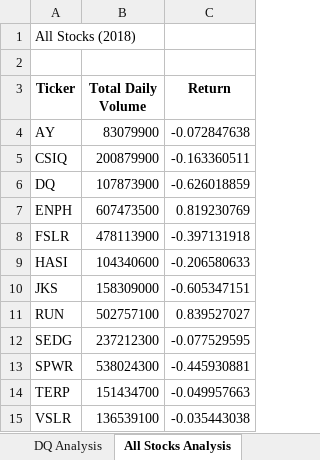
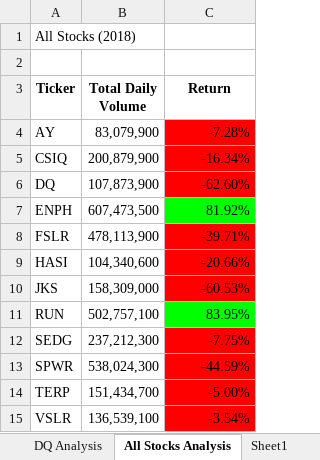
Before and after one commit to StephenELevy/stock-analysis, an Excel workbook: green_stocks.xlsm, sheet All Stocks Analysis, drawn as a sheet; values as stored, in another font and other column widths than the file's, no borders; the diff names each change by its address in the sheet, - before the commit and + after, or states it on an @@ line.

Commit message:
green_stocks.xlsm contain App for Multiple Stock Analysis for 2018 and CheckerBoard Skill Drill from Module 2.4.2

```diff
--- a/green_stocks.xlsm (sheet All Stocks Analysis)
+++ b/green_stocks.xlsm (sheet All Stocks Analysis)
+sheet tab: Sheet1
-B4 (Total Daily Volume): 83079900
+B4 (Total Daily Volume): 83,079,900
-C4 (Return): -0.072847638
+C4 (Return): -7.28%
-C4:C6 fill: none
+C4:C6 fill: #FF0000
-B5 (Total Daily Volume): 200879900
+B5 (Total Daily Volume): 200,879,900
-C5 (Return): -0.163360511
+C5 (Return): -16.34%
-B6 (Total Daily Volume): 107873900
+B6 (Total Daily Volume): 107,873,900
-C6 (Return): -0.626018859
+C6 (Return): -62.60%
-B7 (Total Daily Volume): 607473500
+B7 (Total Daily Volume): 607,473,500
-C7 (Return): 0.819230769
+C7 (Return): 81.92%
-C7 fill: none
+C7 fill: #00FF00
-B8 (Total Daily Volume): 478113900
+B8 (Total Daily Volume): 478,113,900
-C8 (Return): -0.397131918
+C8 (Return): -39.71%
-C8:C10 fill: none
+C8:C10 fill: #FF0000
-B9 (Total Daily Volume): 104340600
+B9 (Total Daily Volume): 104,340,600
-C9 (Return): -0.206580633
+C9 (Return): -20.66%
-B10 (Total Daily Volume): 158309000
+B10 (Total Daily Volume): 158,309,000
-C10 (Return): -0.605347151
+C10 (Return): -60.53%
-B11 (Total Daily Volume): 502757100
+B11 (Total Daily Volume): 502,757,100
-C11 (Return): 0.839527027
+C11 (Return): 83.95%
-C11 fill: none
+C11 fill: #00FF00
-B12 (Total Daily Volume): 237212300
+B12 (Total Daily Volume): 237,212,300
-C12 (Return): -0.077529595
+C12 (Return): -7.75%
-C12:C15 fill: none
+C12:C15 fill: #FF0000
-B13 (Total Daily Volume): 538024300
+B13 (Total Daily Volume): 538,024,300
-C13 (Return): -0.445930881
+C13 (Return): -44.59%
-B14 (Total Daily Volume): 151434700
+B14 (Total Daily Volume): 151,434,700
-C14 (Return): -0.049957663
+C14 (Return): -5.00%
-B15 (Total Daily Volume): 136539100
+B15 (Total Daily Volume): 136,539,100
-C15 (Return): -0.035443038
+C15 (Return): -3.54%
```
Also changed, not shown: other sheet tabs, 1 other file.
